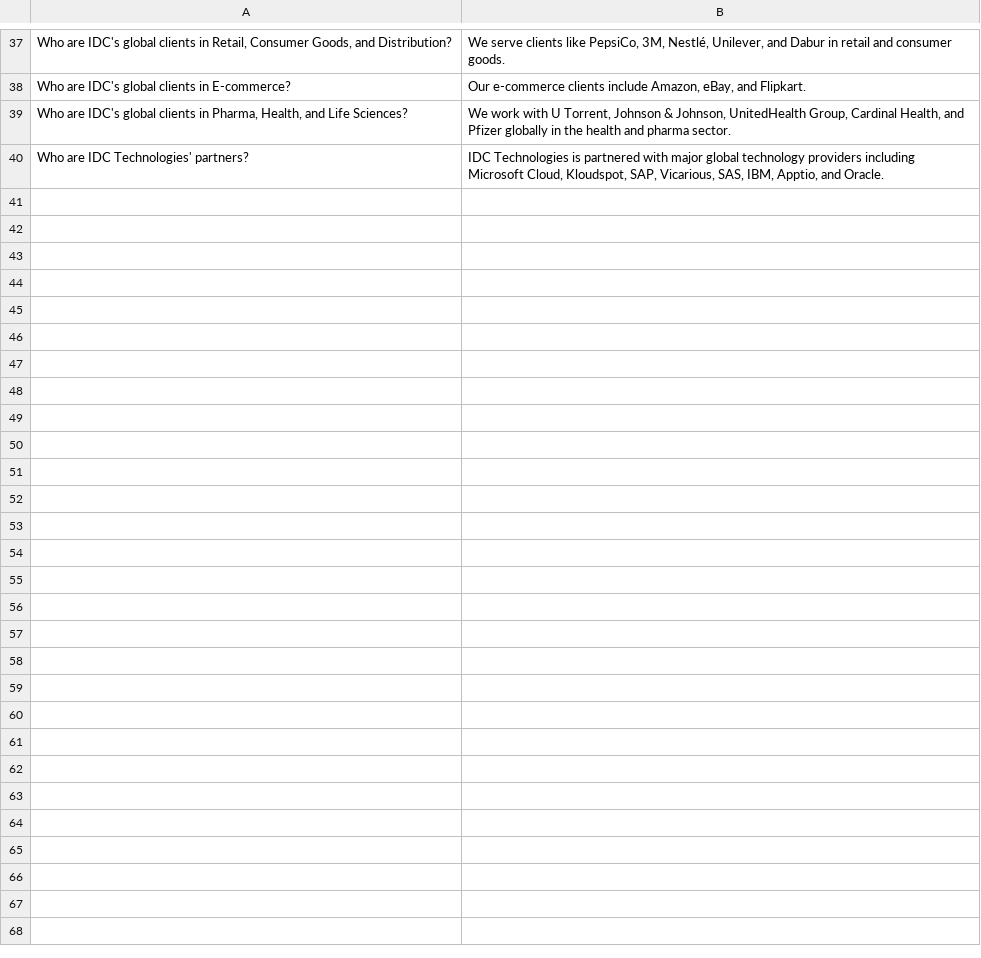
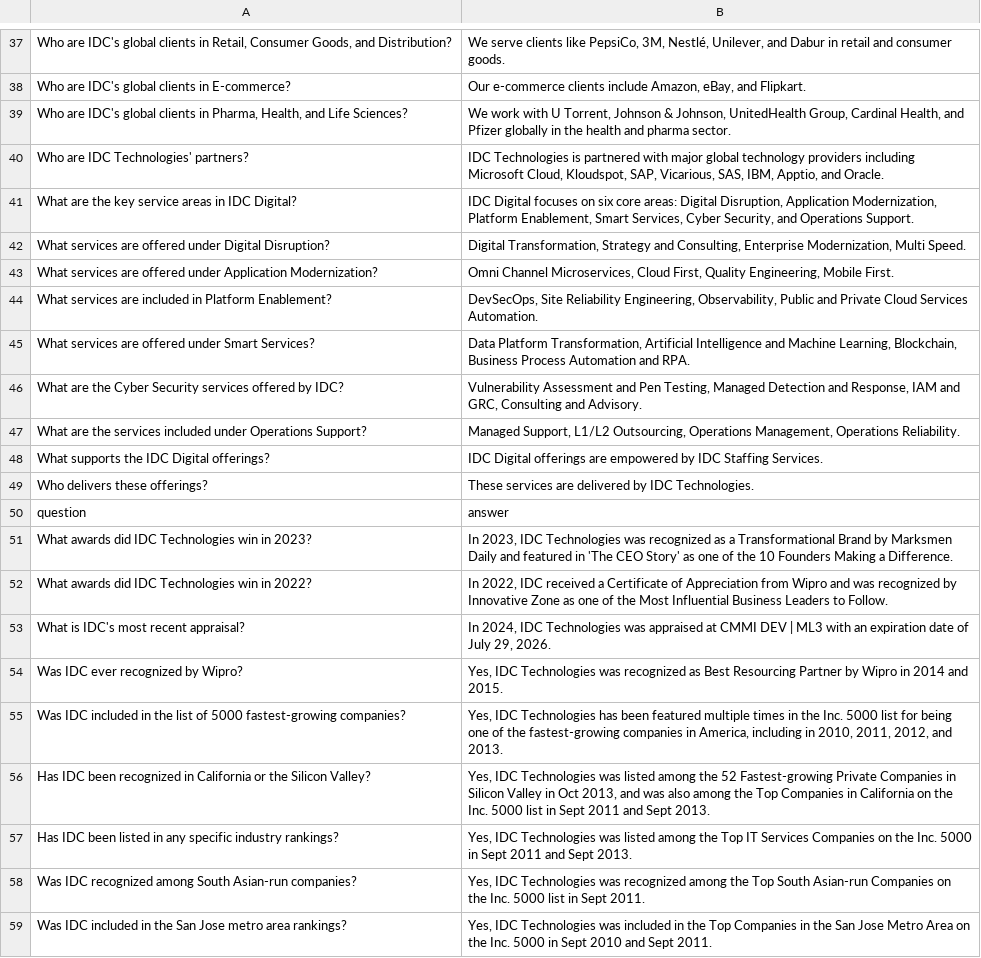
Before and after one commit to TP12345678/Internship-Chatbot, a CSV file: backend/data/IDC_Chatbot_data.csv, drawn as a sheet; only a part is shown, gaps mark what is left out; the diff names each change by its address in the sheet, - before the commit and + after, or states it on an @@ line.

Commit message:
more data

```diff
--- a/backend/data/IDC_Chatbot_data.csv
+++ b/backend/data/IDC_Chatbot_data.csv
+row 41: What are the key service areas in IDC Digital? | IDC Digital focuses on six core areas: Digital Disruption, Application Modernization, Platform Enablement, Smart Services, Cyber Security, and Operations Support.
+row 42: What services are offered under Digital Disruption? | Digital Transformation, Strategy and Consulting, Enterprise Modernization, Multi Speed.
+row 43: What services are offered under Application Modernization? | Omni Channel Microservices, Cloud First, Quality Engineering, Mobile First.
+row 44: What services are included in Platform Enablement? | DevSecOps, Site Reliability Engineering, Observability, Public and Private Cloud Services Automation.
+row 45: What services are offered under Smart Services? | Data Platform Transformation, Artificial Intelligence and Machine Learning, Blockchain, Business Process Automation and RPA.
+row 46: What are the Cyber Security services offered by IDC? | Vulnerability Assessment and Pen Testing, Managed Detection and Response, IAM and GRC, Consulting and Advisory.
+row 47: What are the services included under Operations Support? | Managed Support, L1/L2 Outsourcing, Operations Management, Operations Reliability.
+row 48: What supports the IDC Digital offerings? | IDC Digital offerings are empowered by IDC Staffing Services.
+row 49: Who delivers these offerings? | These services are delivered by IDC Technologies.
+row 50: question | answer
+row 51: What awards did IDC Technologies win in 2023? | In 2023, IDC Technologies was recognized as a Transformational Brand by Marksmen Daily and featured in 'The CEO Story' as one of the 10 Founders Making a Difference.
+row 52: What awards did IDC Technologies win in 2022? | In 2022, IDC received a Certificate of Appreciation from Wipro and was recognized by Innovative Zone as one of the Most Influential Business Leaders to Follow.
+row 53: What is IDC's most recent appraisal? | In 2024, IDC Technologies was appraised at CMMI DEV | ML3 with an expiration date of July 29, 2026.
+row 54: Was IDC ever recognized by Wipro? | Yes, IDC Technologies was recognized as Best Resourcing Partner by Wipro in 2014 and 2015.
+row 55: Was IDC included in the list of 5000 fastest-growing companies? | Yes, IDC Technologies has been featured multiple times in the Inc. 5000 list for being one of the fastest-growing companies in America, including in 2010, 2011, 2012, and 2013.
+row 56: Has IDC been recognized in California or the Silicon Valley? | Yes, IDC Technologies was listed among the 52 Fastest-growing Private Companies in Silicon Valley in Oct 2013, and was also among the Top Companies in California on the Inc. 5000 list in Sept 2011 and Sept 2013.
+row 57: Has IDC been listed in any specific industry rankings? | Yes, IDC Technologies was listed among the Top IT Services Companies on the Inc. 5000 in Sept 2011 and Sept 2013.
+row 58: Was IDC recognized among South Asian-run companies? | Yes, IDC Technologies was recognized among the Top South Asian-run Companies on the Inc. 5000 list in Sept 2011.
+row 59: Was IDC included in the San Jose metro area rankings? | Yes, IDC Technologies was included in the Top Companies in the San Jose Metro Area on the Inc. 5000 in Sept 2010 and Sept 2011.
```
Also changed, not shown: 5 other files.
